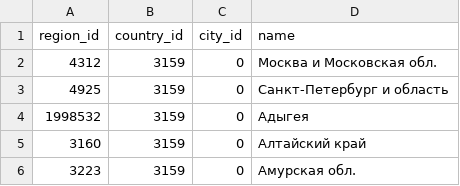
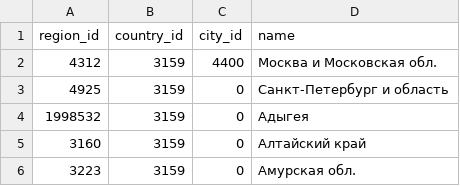
Before and after one commit to Vitamin-68/java-ee-201912, a CSV file: oleg_kovalenko/src/main/resources/data/region.csv, drawn as a sheet; only a part is shown.

```diff
--- a/oleg_kovalenko/src/main/resources/data/region.csv
+++ b/oleg_kovalenko/src/main/resources/data/region.csv
@@ -1,3 +1,3 @@
 "region_id";"country_id";"city_id";"name"
-"4312";"3159";"0";"Москва и Московская обл."
+"4312";"3159";"4400";"Москва и Московская обл."
 "4925";"3159";"0";"Санкт-Петербург и область"
```
Also changed, not shown: oleg_kovalenko/src/main/resources/region.csv, 4 other files.
